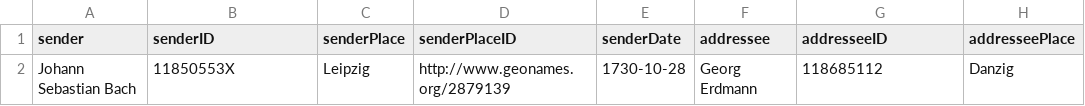
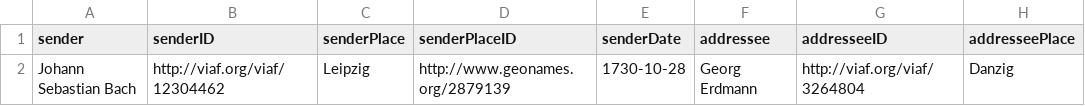
Before and after one commit to saw-leipzig/csv2cmi, a CSV file: Example.csv, drawn as a sheet; only a part is shown; the diff names each change by its address in the sheet, - before the commit and + after, or states it on an @@ line.

Commit message:
moved to VIAF

```diff
--- a/Example.csv
+++ b/Example.csv
-B2 (senderID): 11850553X
+B2 (senderID): http://viaf.org/viaf/12304462
-G2 (addresseeID): 118685112
+G2 (addresseeID): http://viaf.org/viaf/3264804
```
Also changed, not shown: 2 other files.
